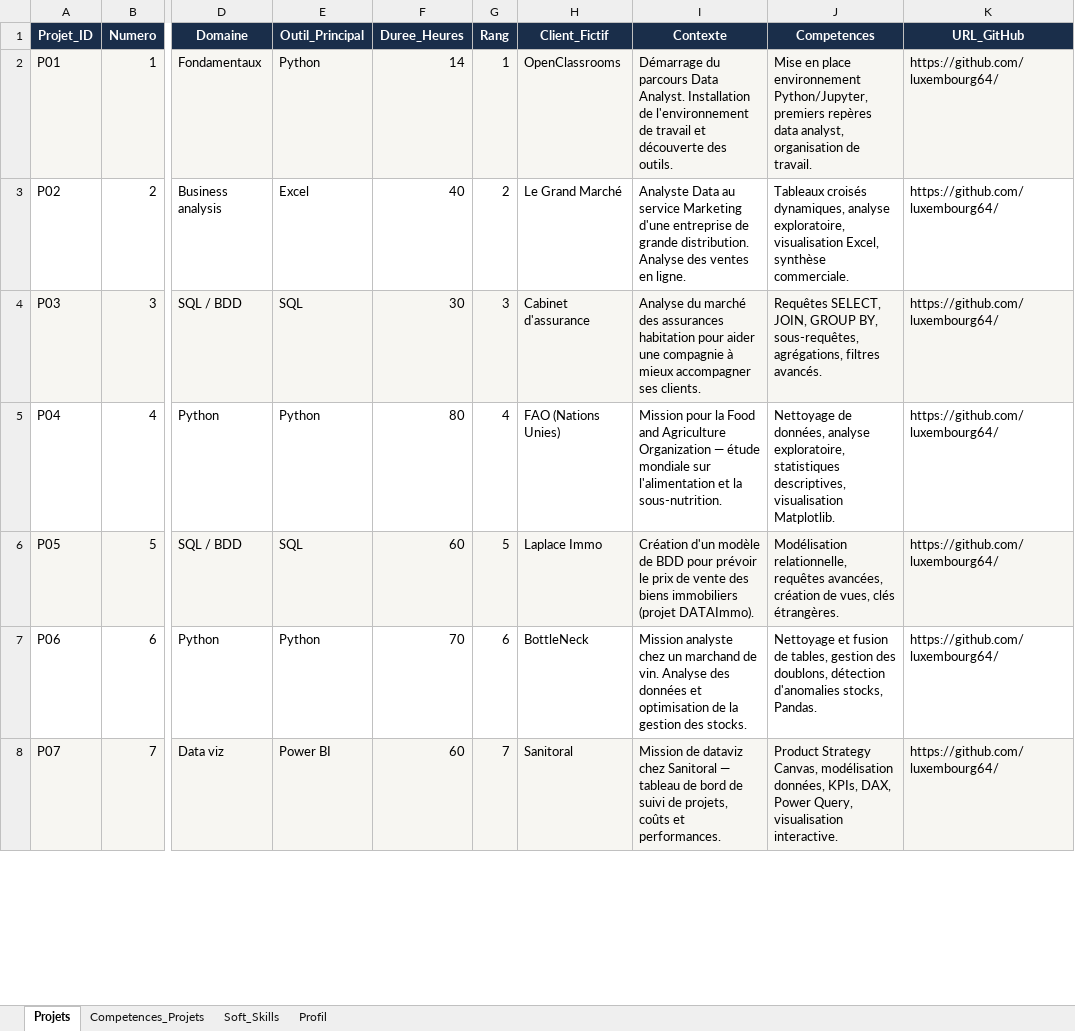
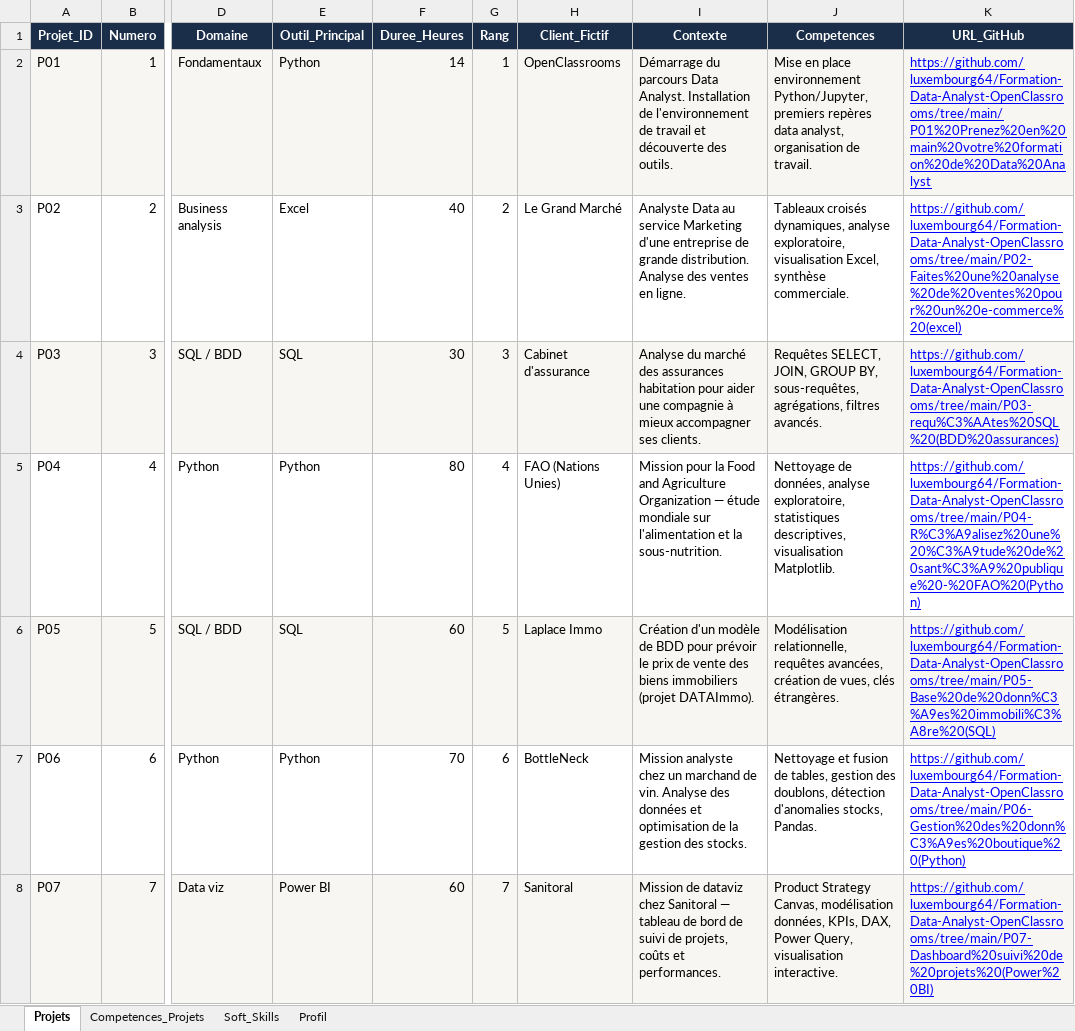
Before and after one commit to luxembourg64/Formation-Data-Analyst-OpenClassrooms, an Excel workbook: P13-portfolio professionnel de la data/livrables/Dashboard_Profil/Dashboard_Profil_LM.xlsx, sheet Projets, drawn as a sheet; only a part is shown, gaps mark what is left out; values as stored, in another font and other column widths than the file's, no borders; the diff covers the shown part only; the diff names each change by its address in the sheet, - before the commit and + after, or states it on an @@ line.

Commit message:
Add files via upload

```diff
--- a/P13-portfolio professionnel de la data/livrables/Dashboard_Profil/Dashboard_Profil_LM.xlsx (sheet Projets)
+++ b/P13-portfolio professionnel de la data/livrables/Dashboard_Profil/Dashboard_Profil_LM.xlsx (sheet Projets)
-K2 (URL_GitHub): https://github.com/luxembourg64/
+K2 (URL_GitHub): https://github.com/luxembourg64/Formation-Data-Analyst-OpenClassrooms/tree/main/P01%20Prenez%20en%20main%20votre%20formation%20de%20Data%20Analyst
@@ K2:K8 underline: off → on, text colour: black → #0000FF @@
-K3 (URL_GitHub): https://github.com/luxembourg64/
+K3 (URL_GitHub): https://github.com/luxembourg64/Formation-Data-Analyst-OpenClassrooms/tree/main/P02-Faites%20une%20analyse%20de%20ventes%20pour%20un%20e-commerce%20(excel)
-K4 (URL_GitHub): https://github.com/luxembourg64/
+K4 (URL_GitHub): https://github.com/luxembourg64/Formation-Data-Analyst-OpenClassrooms/tree/main/P03-requ%C3%AAtes%20SQL%20(BDD%20assurances)
-K5 (URL_GitHub): https://github.com/luxembourg64/
+K5 (URL_GitHub): https://github.com/luxembourg64/Formation-Data-Analyst-OpenClassrooms/tree/main/P04-R%C3%A9alisez%20une%20%C3%A9tude%20de%20sant%C3%A9%20publique%20-%20FAO%20(Python)
-K6 (URL_GitHub): https://github.com/luxembourg64/
+K6 (URL_GitHub): https://github.com/luxembourg64/Formation-Data-Analyst-OpenClassrooms/tree/main/P05-Base%20de%20donn%C3%A9es%20immobili%C3%A8re%20(SQL)
-K7 (URL_GitHub): https://github.com/luxembourg64/
+K7 (URL_GitHub): https://github.com/luxembourg64/Formation-Data-Analyst-OpenClassrooms/tree/main/P06-Gestion%20des%20donn%C3%A9es%20boutique%20(Python)
-K8 (URL_GitHub): https://github.com/luxembourg64/
+K8 (URL_GitHub): https://github.com/luxembourg64/Formation-Data-Analyst-OpenClassrooms/tree/main/P07-Dashboard%20suivi%20de%20projets%20(Power%20BI)
```
Also changed, not shown: 6 edited cells and cell formats elsewhere in this sheet.
